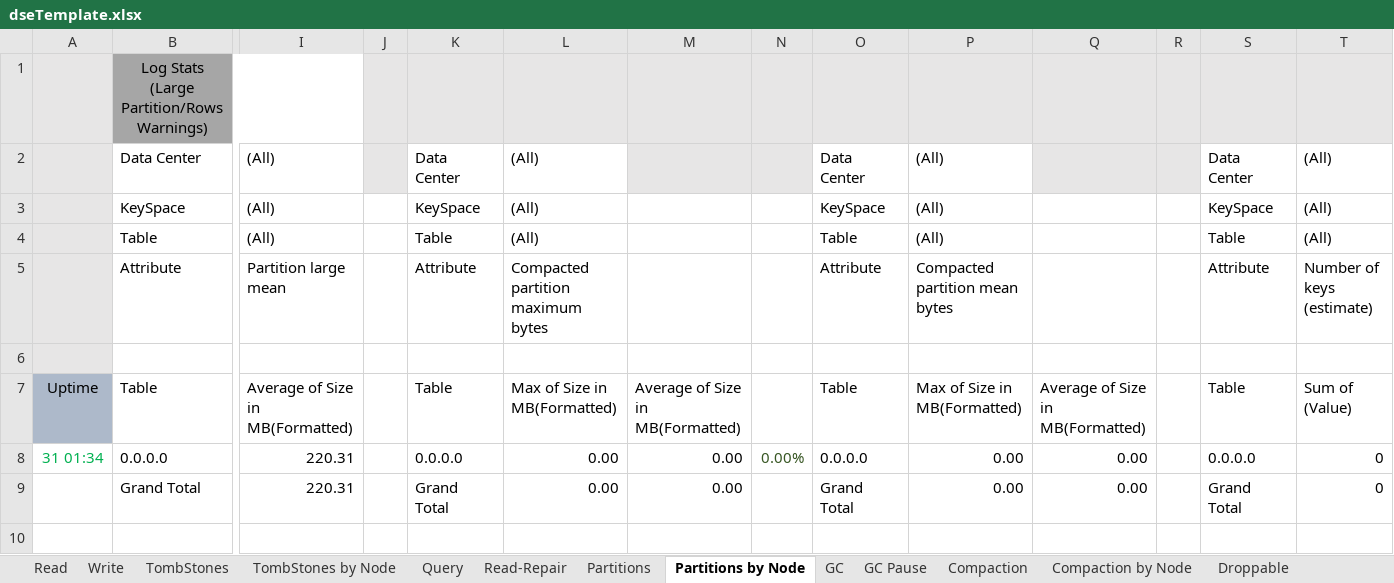
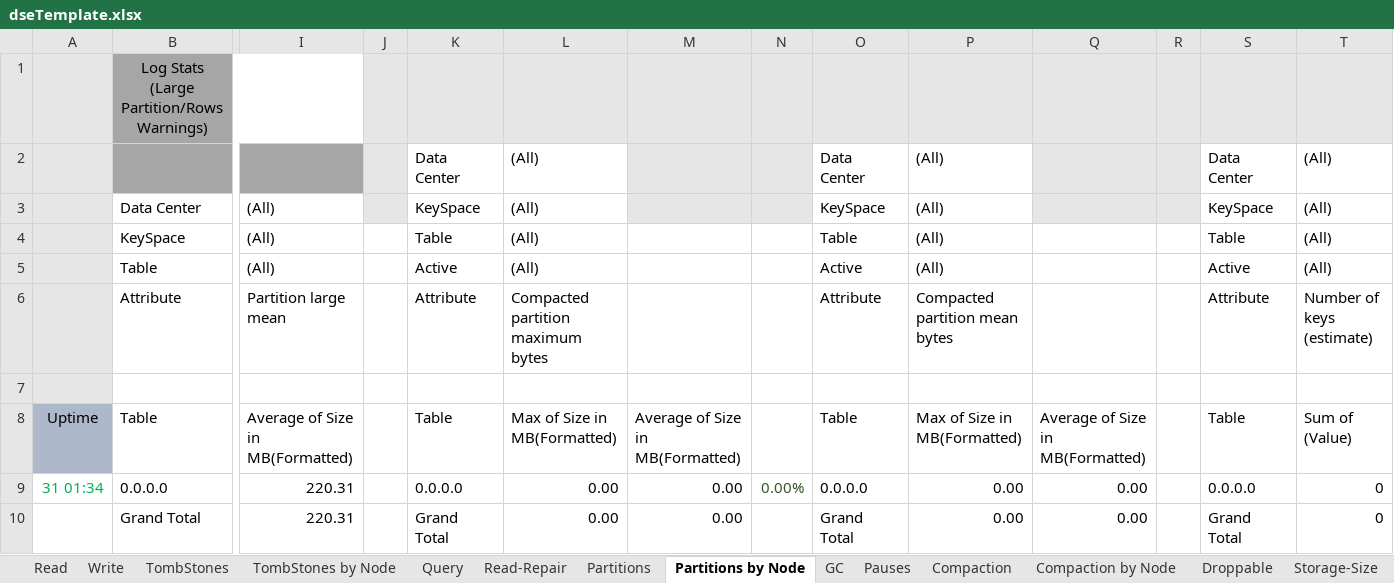
Before and after one commit to richardandersen/DSEDiagnosticAnalyticParser, an Excel workbook: dseTemplate.xlsx, sheet Partitions by Node, drawn as a sheet; only a part is shown, gaps mark what is left out; values as stored, in another font and other column widths than the file's, no borders; addresses are those after the commit; rows hold the shown columns only; the diff names each change by its address in the sheet, - before the commit and + after, or states it on an @@ line.

```diff
--- a/dseTemplate.xlsx (sheet Partitions by Node)
+++ b/dseTemplate.xlsx (sheet Partitions by Node)
-sheet tab: GC Pause
+sheet tab: Pauses
+row 2:  |  |  |  | Data Center | (All) |  |  | Data Center | (All) |  |  | Data Center | (All)
-K3: Data Center
+K3: KeySpace
-O3: Data Center
+O3: KeySpace
-S3: Data Center
+S3: KeySpace
-K4: KeySpace
+K4: Table
-O4: KeySpace
+O4: Table
-S4: KeySpace
+S4: Table
-K5: Table
+K5: Active
-O5: Table
+O5: Active
-S5: Table
+S5: Active
```
Also changed, not shown: sheet Storage-Size, sheet Read, sheet Write, sheet Query, sheet TombStones, sheet Compaction, 8 more sheets, formulas that keep their value, 21 other files.
